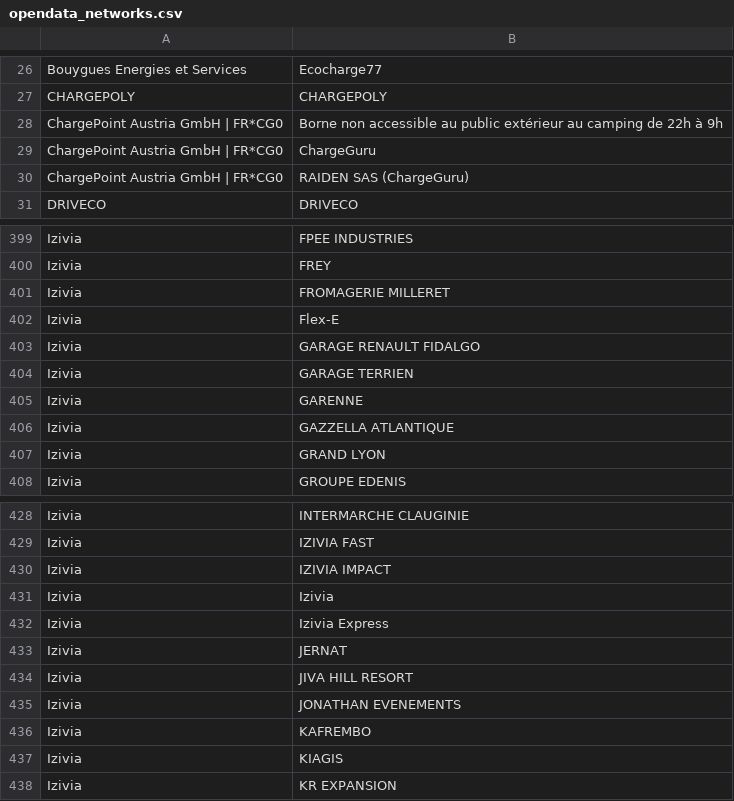
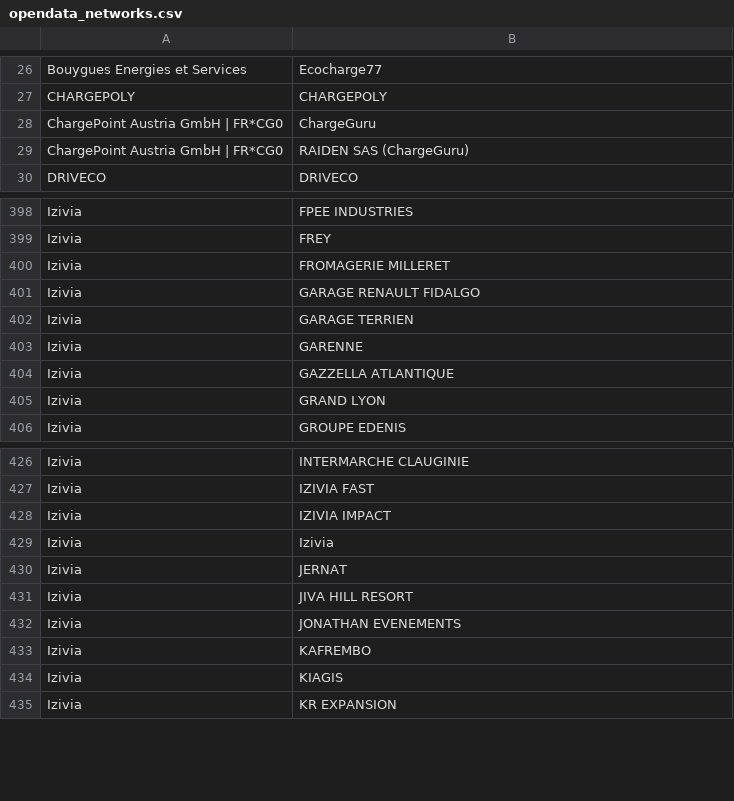
Before and after one commit to guiohm/ref-EU-EVSE, a CSV file: opendata_networks.csv, drawn as a sheet; only a part is shown, gaps mark what is left out.

```diff
--- a/opendata_networks.csv
+++ b/opendata_networks.csv
@@ -27,3 +27,2 @@ Bouygues Energies et Services,Ecocharge77
 CHARGEPOLY,CHARGEPOLY
-ChargePoint Austria GmbH | FR*CG0,Borne non accessible au public extérieur au camping de 22h à 9h
 ChargePoint Austria GmbH | FR*CG0,ChargeGuru
@@ -401,3 +400,2 @@ Izivia,FREY
 Izivia,FROMAGERIE MILLERET
-Izivia,Flex-E
 Izivia,GARAGE RENAULT FIDALGO
@@ -431,3 +429,2 @@ Izivia,IZIVIA IMPACT
 Izivia,Izivia
-Izivia,Izivia Express
 Izivia,JERNAT
```
Also changed, not shown: history.csv, 4 other files.
